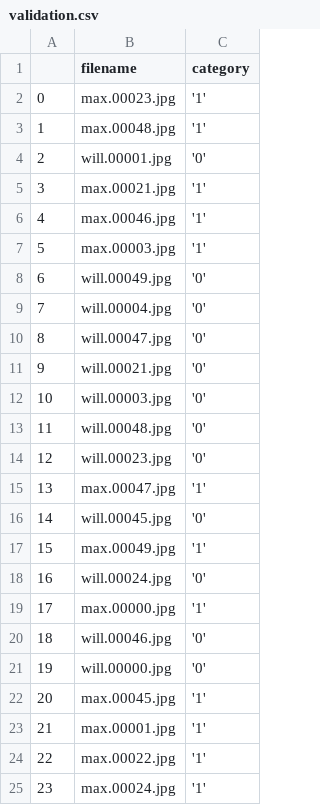
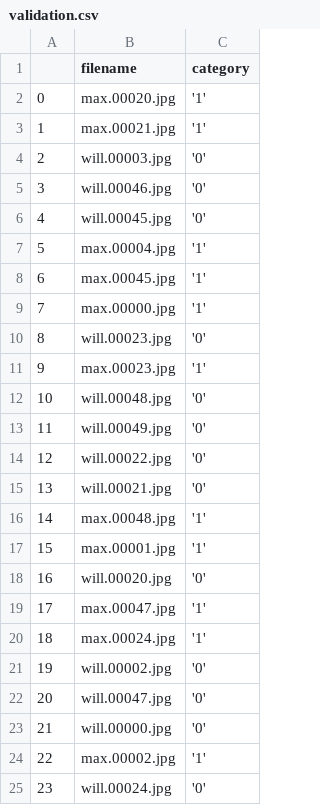
Before and after one commit to mxgo111/AsianClassification, a CSV file: validation.csv, drawn as a sheet; only a part is shown; the diff covers the shown part only.

```diff
--- a/validation.csv
+++ b/validation.csv
@@ -1,25 +1,25 @@
 ,filename,category
-0,max.00023.jpg,'1'
-1,max.00048.jpg,'1'
-2,will.00001.jpg,'0'
-3,max.00021.jpg,'1'
-4,max.00046.jpg,'1'
-5,max.00003.jpg,'1'
-6,will.00049.jpg,'0'
-7,will.00004.jpg,'0'
-8,will.00047.jpg,'0'
-9,will.00021.jpg,'0'
-10,will.00003.jpg,'0'
-11,will.00048.jpg,'0'
-12,will.00023.jpg,'0'
-13,max.00047.jpg,'1'
-14,will.00045.jpg,'0'
-15,max.00049.jpg,'1'
-16,will.00024.jpg,'0'
-17,max.00000.jpg,'1'
-18,will.00046.jpg,'0'
-19,will.00000.jpg,'0'
-20,max.00045.jpg,'1'
-21,max.00001.jpg,'1'
-22,max.00022.jpg,'1'
-23,max.00024.jpg,'1'
+0,max.00020.jpg,'1'
+1,max.00021.jpg,'1'
+2,will.00003.jpg,'0'
+3,will.00046.jpg,'0'
+4,will.00045.jpg,'0'
+5,max.00004.jpg,'1'
+6,max.00045.jpg,'1'
+7,max.00000.jpg,'1'
+8,will.00023.jpg,'0'
+9,max.00023.jpg,'1'
+10,will.00048.jpg,'0'
+11,will.00049.jpg,'0'
+12,will.00022.jpg,'0'
+13,will.00021.jpg,'0'
+14,max.00048.jpg,'1'
+15,max.00001.jpg,'1'
+16,will.00020.jpg,'0'
+17,max.00047.jpg,'1'
+18,max.00024.jpg,'1'
+19,will.00002.jpg,'0'
+20,will.00047.jpg,'0'
+21,will.00000.jpg,'0'
+22,max.00002.jpg,'1'
+23,will.00024.jpg,'0'
```
Also changed, not shown: 9 edited cells elsewhere in this file, predictions.csv, train.csv, 4 other files.
